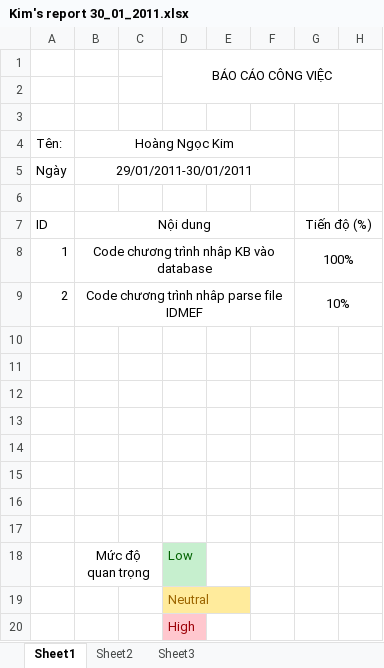
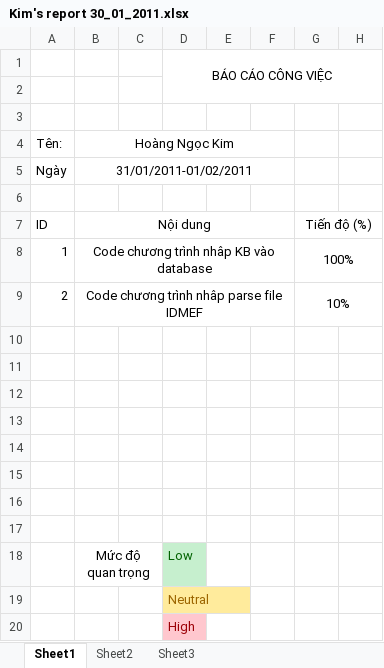
Before and after one commit to zedster27/secviz, an Excel workbook: Report/Kim's report 30_01_2011.xlsx, sheet Sheet1, drawn as a sheet; only a part is shown; values as stored, in another font and other column widths than the file's, no borders; the diff names each change by its address in the sheet, - before the commit and + after, or states it on an @@ line.

Commit message:
ADD /branches/Kim/Report/Kim's report 01_02_2011.xlsx

```diff
--- a/Report/Kim's report 30_01_2011.xlsx (sheet Sheet1)
+++ b/Report/Kim's report 30_01_2011.xlsx (sheet Sheet1)
-B5: 29/01/2011-30/01/2011
+B5: 31/01/2011-01/02/2011
```
Also changed, not shown: 1 other file.
